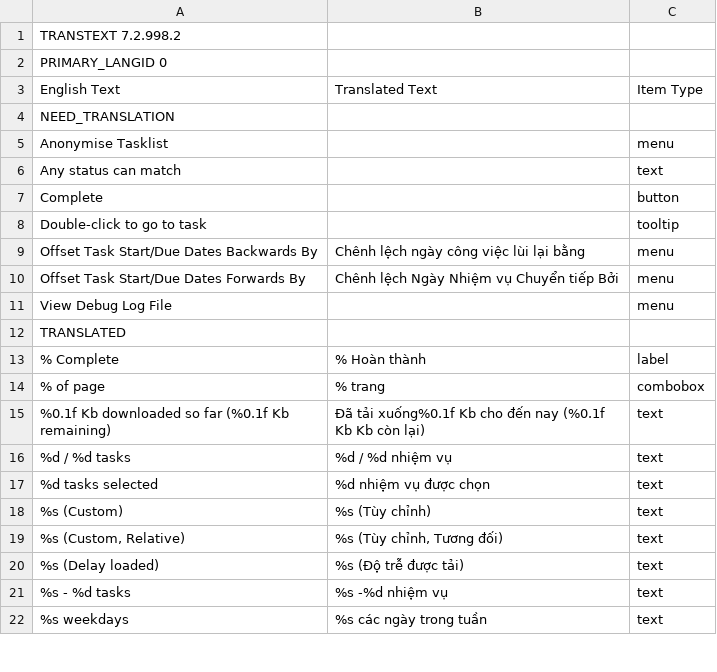
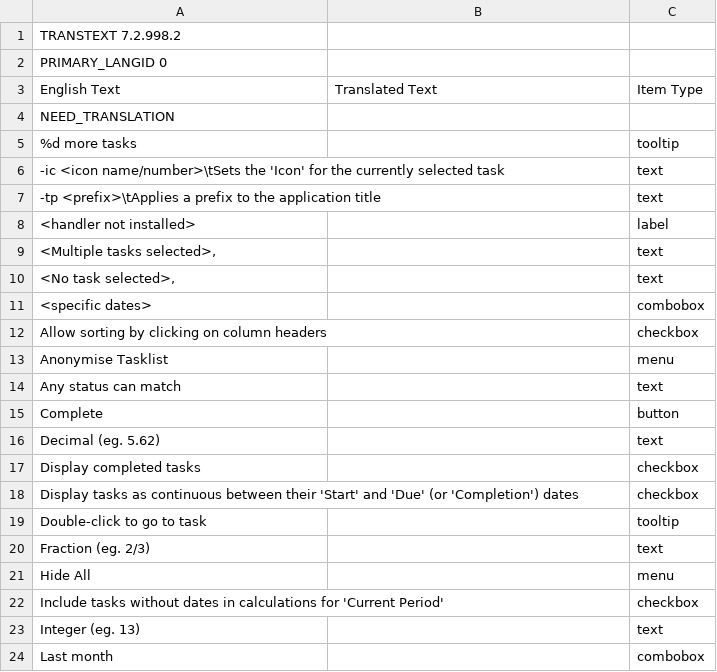
Before and after one commit to abstractspoon/ToDoList_Resources, a CSV file: Translations/Vietnamese (Vietnam).csv, drawn as a sheet; only a part is shown; the shorter side is filled out with more unchanged rows; the diff covers the shown part only.

Commit message:
Fix missing text
New commandline options
Refactored 'Analyse Logged Time' dialog

```diff
--- a/Translations/Vietnamese (Vietnam).csv
+++ b/Translations/Vietnamese (Vietnam).csv
@@ -4,2 +4,10 @@ English Text	Translated Text	Item Type
 NEED_TRANSLATION
+"%d more tasks"	""	"tooltip"
+"-ic <icon name/number>\tSets the 'Icon' for the currently selected task"	""	"text"
+"-tp <prefix>\tApplies a prefix to the application title"	""	"text"
+"<handler not installed>"	""	"label"
+"<Multiple tasks selected>,"	""	"text"
+"<No task selected>,"	""	"text"
+"<specific dates>"	""	"combobox"
+"Allow sorting by clicking on column headers"	""	"checkbox"
 "Anonymise Tasklist"	""	"menu"
@@ -7,4 +15,10 @@ NEED_TRANSLATION
 "Complete"	""	"button"
+"Decimal (eg. 5.62)"	""	"text"
+"Display completed tasks"	""	"checkbox"
+"Display tasks as continuous between their 'Start' and 'Due' (or 'Completion') dates"	""	"checkbox"
 "Double-click to go to task"	""	"tooltip"
-"Offset Task Start/Due Dates Backwards By"	"Chênh lệch ngày công việc lùi lại bằng"	"menu"
-"Offset Task Start/Due Dates Forwards By"	"Chênh lệch Ngày Nhiệm vụ Chuyển tiếp Bởi"	"menu"
+"Fraction (eg. 2/3)"	""	"text"
+"Hide All"	""	"menu"
+"Include tasks without dates in calculations for 'Current Period'"	""	"checkbox"
+"Integer (eg. 13)"	""	"text"
+"Last month"	""	"combobox"
```
Also changed, not shown: 11 added rows, 12 removed rows, 26 moved rows and 10 edited cells elsewhere in this file, Translations/Danish (Denmark).csv, Translations/Francais (France).csv, 14 other files.
